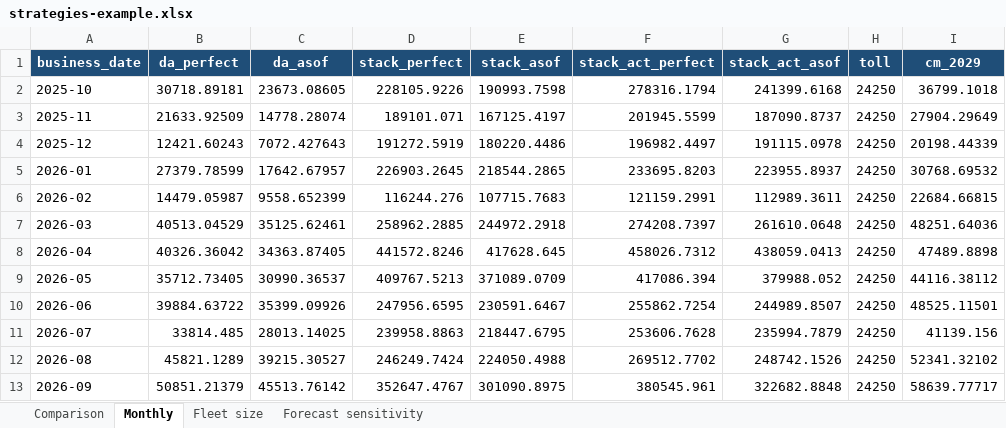
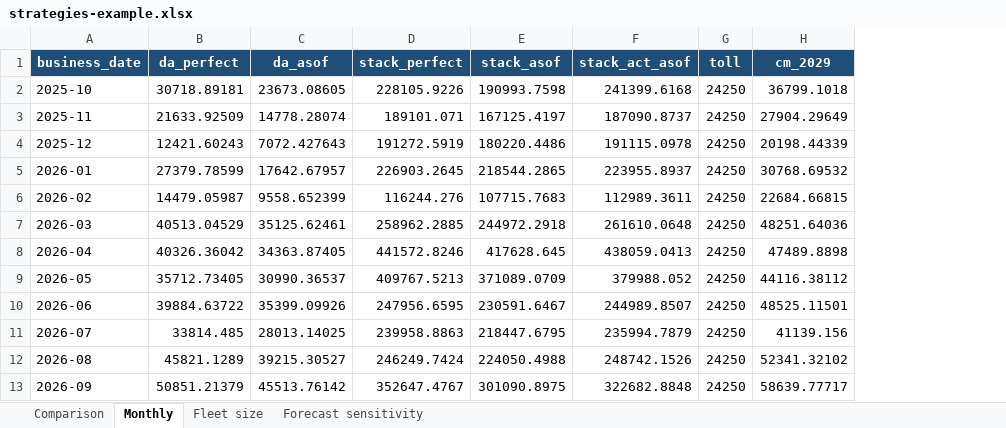
Before and after one commit to kwwaleszczynski-del/bess-reporting-kit, an Excel workbook: docs/report/strategies-example.xlsx, sheet Monthly, drawn as a sheet; only a part is shown; values as stored, in another font and other column widths than the file's, no borders; the diff names each change by its address in the sheet, - before the commit and + after, or states it on an @@ line.

Commit message:
Review fixes: NEM benchmark limits from the battery's data, two-bound fleet model, aFRR as an upper bound, stack described in physical terms

```diff
--- a/docs/report/strategies-example.xlsx (sheet Monthly)
+++ b/docs/report/strategies-example.xlsx (sheet Monthly)
-column F (stack_act_perfect), rows 2-13: 278316.1794 | 201945.5599 | 196982.4497 | 233695.8203 | 121159.2991 | 274208.7397 | 458026.7312 | 417086.394 | 255862.7254 | 253606.7628 | 269512.7702 | 380545.961
```
Also changed, not shown: sheet Fleet size, sheet Comparison, docs/report/financial-example.xlsx, docs/report/technical-ems.xlsx, 44 other files.
